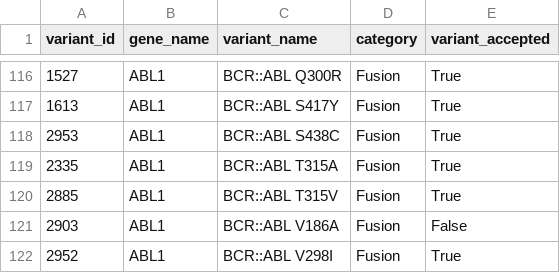
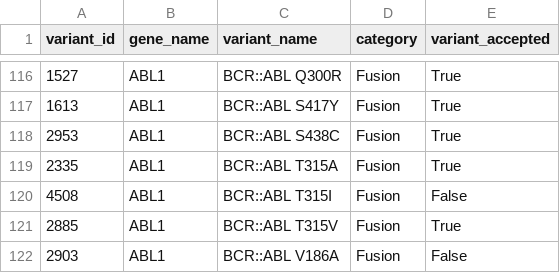
Before and after one commit to cancervariants/variation-normalization, a CSV file: notebooks/analysis/civic/not_supported_variants.csv, drawn as a sheet; only a part is shown, gaps mark what is left out; the shorter side is filled out with more unchanged rows.

Commit message:
wip: re-run civic analysis

```diff
--- a/notebooks/analysis/civic/not_supported_variants.csv
+++ b/notebooks/analysis/civic/not_supported_variants.csv
@@ -119,2 +119,3 @@ variant_id	gene_name	variant_name	category	variant_accepted
 2335	ABL1	BCR::ABL T315A	Fusion	True
+4508	ABL1	BCR::ABL T315I	Fusion	False
 2885	ABL1	BCR::ABL T315V	Fusion	True
```
Also changed, not shown: 3 other files.
